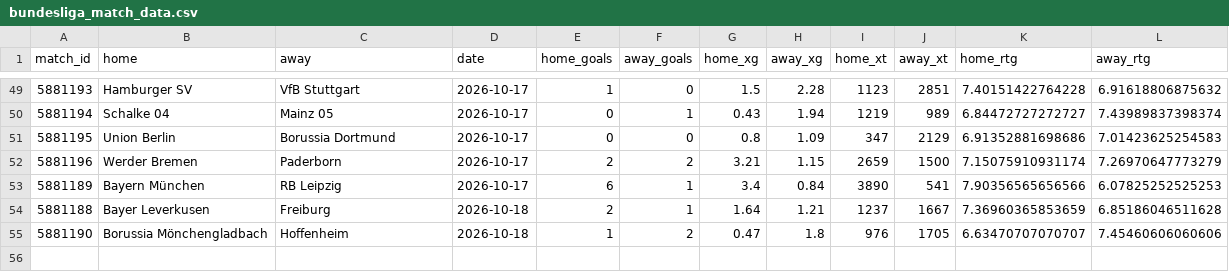
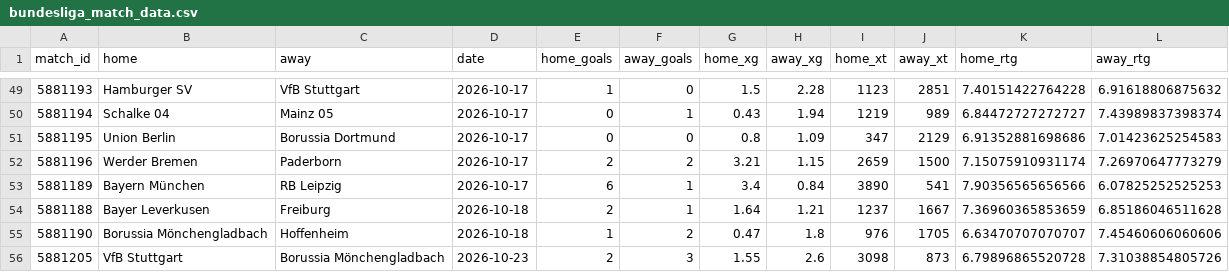
Before and after one commit to joshmartinecon/epl-forecast, a CSV file: data/bundesliga_match_data.csv, drawn as a sheet; only a part is shown, gaps mark what is left out; the diff names each change by its address in the sheet, - before the commit and + after, or states it on an @@ line.

```diff
--- a/data/bundesliga_match_data.csv
+++ b/data/bundesliga_match_data.csv
+row 56: 5881205 | VfB Stuttgart | Borussia Mönchengladbach | 2026-10-23 | 2 | 3 | 1.55 | 2.6 | 3098 | 873 | 6.79896865520728 | 7.31038854805726
```
Also changed, not shown: data/bundesliga_next_match_predictions.csv, data/epl_next_match_predictions.csv, 17 other files.
